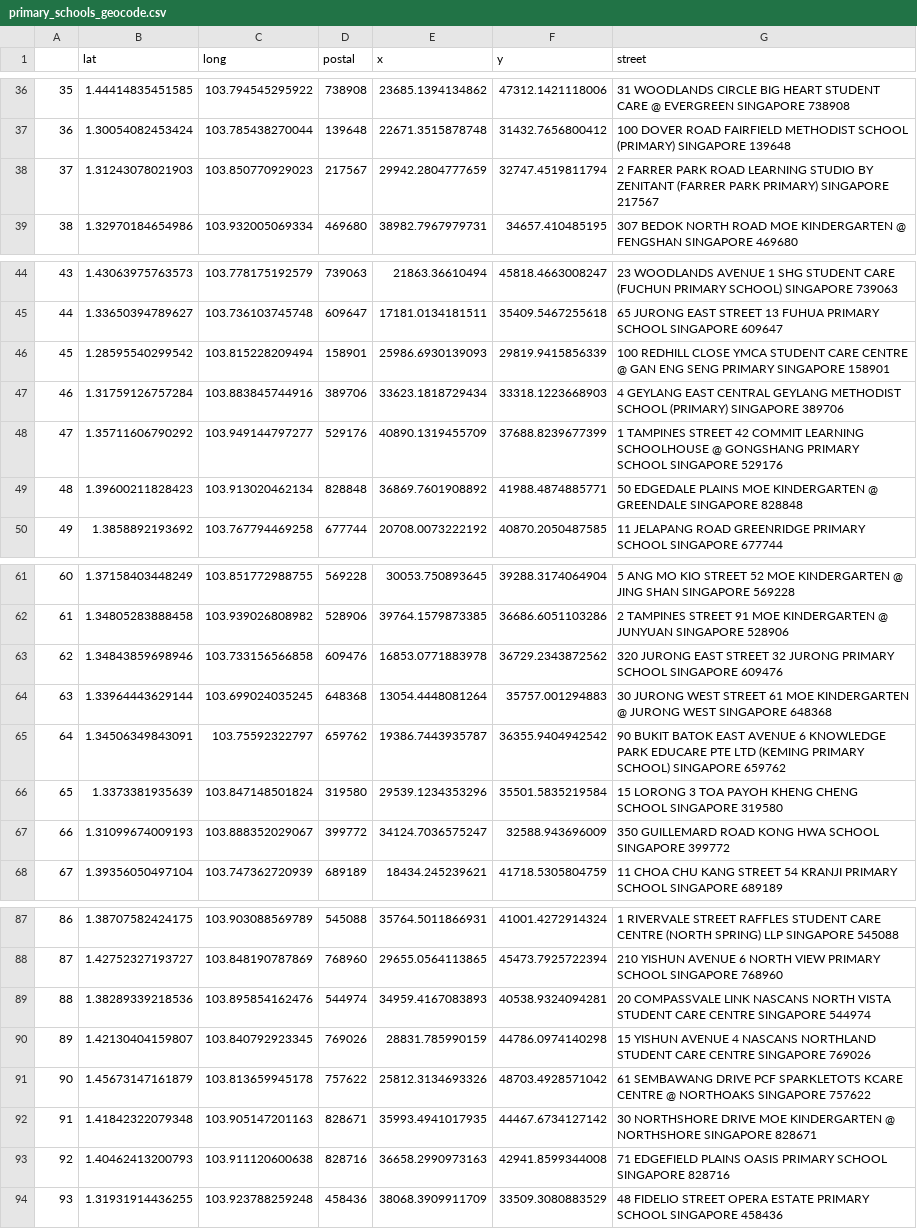
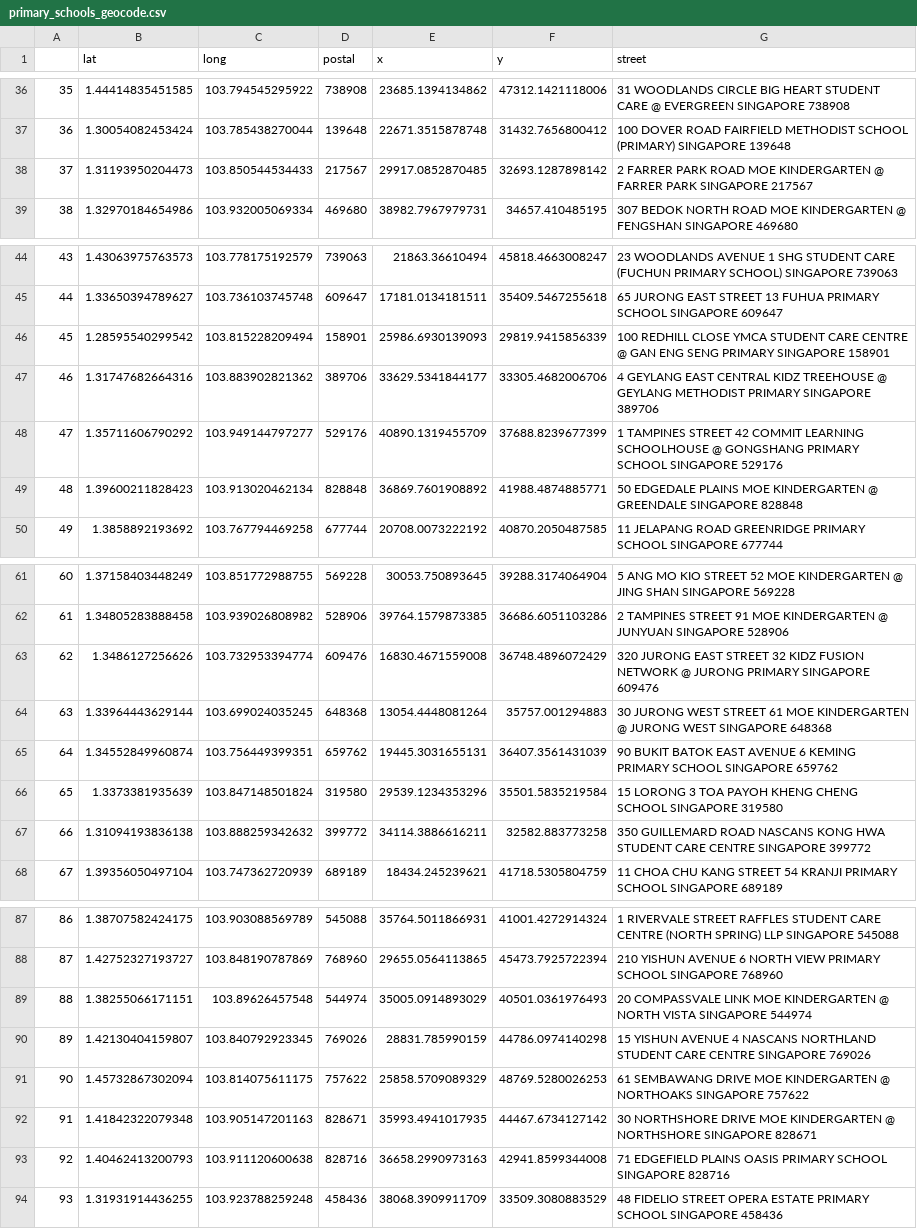
Before and after one commit to jeswid/DSE3101_HDB_Resale_Price, a CSV file: backend/processed_data/primary_schools_geocode.csv, drawn as a sheet; only a part is shown, gaps mark what is left out; the diff covers the shown part only.

```diff
--- a/backend/processed_data/primary_schools_geocode.csv
+++ b/backend/processed_data/primary_schools_geocode.csv
@@ -38 +38 @@
-"37",1.31243078021903,103.850770929023,217567,29942.2804777659,32747.4519811794,"2 FARRER PARK ROAD LEARNING STUDIO BY ZENITANT (FARRER PARK PRIMARY) SINGAPORE 217567"
+"37",1.31193950204473,103.850544534433,"217567",29917.0852870485,32693.1287898142,"2 FARRER PARK ROAD MOE KINDERGARTEN @ FARRER PARK SINGAPORE 217567"
@@ -47 +47 @@
-"46",1.31759126757284,103.883845744916,389706,33623.1818729434,33318.1223668903,"4 GEYLANG EAST CENTRAL GEYLANG METHODIST SCHOOL (PRIMARY) SINGAPORE 389706"
+"46",1.31747682664316,103.883902821362,"389706",33629.5341844177,33305.4682006706,"4 GEYLANG EAST CENTRAL KIDZ TREEHOUSE @ GEYLANG METHODIST PRIMARY SINGAPORE 389706"
@@ -63 +63 @@
-"62",1.34843859698946,103.733156566858,609476,16853.0771883978,36729.2343872562,"320 JURONG EAST STREET 32 JURONG PRIMARY SCHOOL SINGAPORE 609476"
+"62",1.3486127256626,103.732953394774,"609476",16830.4671559008,36748.4896072429,"320 JURONG EAST STREET 32 KIDZ FUSION NETWORK @ JURONG PRIMARY SINGAPORE 609476"
@@ -65 +65 @@
-"64",1.34506349843091,103.75592322797,659762,19386.7443935787,36355.9404942542,"90 BUKIT BATOK EAST AVENUE 6 KNOWLEDGE PARK EDUCARE PTE LTD (KEMING PRIMARY SCHOOL) SINGAPORE 659762"
+"64",1.34552849960874,103.756449399351,"659762",19445.3031655131,36407.3561431039,"90 BUKIT BATOK EAST AVENUE 6 KEMING PRIMARY SCHOOL SINGAPORE 659762"
@@ -67 +67 @@
-"66",1.31099674009193,103.888352029067,399772,34124.7036575247,32588.943696009,"350 GUILLEMARD ROAD KONG HWA SCHOOL SINGAPORE 399772"
+"66",1.31094193836138,103.888259342632,"399772",34114.3886616211,32582.883773258,"350 GUILLEMARD ROAD NASCANS KONG HWA STUDENT CARE CENTRE SINGAPORE 399772"
@@ -89 +89 @@
-"88",1.38289339218536,103.895854162476,544974,34959.4167083893,40538.9324094281,"20 COMPASSVALE LINK NASCANS NORTH VISTA STUDENT CARE CENTRE SINGAPORE 544974"
+"88",1.38255066171151,103.89626457548,"544974",35005.0914893029,40501.0361976493,"20 COMPASSVALE LINK MOE KINDERGARTEN @ NORTH VISTA SINGAPORE 544974"
@@ -91 +91 @@
-"90",1.45673147161879,103.813659945178,757622,25812.3134693326,48703.4928571042,"61 SEMBAWANG DRIVE PCF SPARKLETOTS KCARE CENTRE @ NORTHOAKS SINGAPORE 757622"
+"90",1.45732867302094,103.814075611175,"757622",25858.5709089329,48769.5280026253,"61 SEMBAWANG DRIVE MOE KINDERGARTEN @ NORTHOAKS SINGAPORE 757622"
```
Also changed, not shown: 28 edited cells elsewhere in this file, backend/processed_data/hawker_centres_geocode.csv, backend/processed_data/hospitals_geocode.csv, 13 other files.
